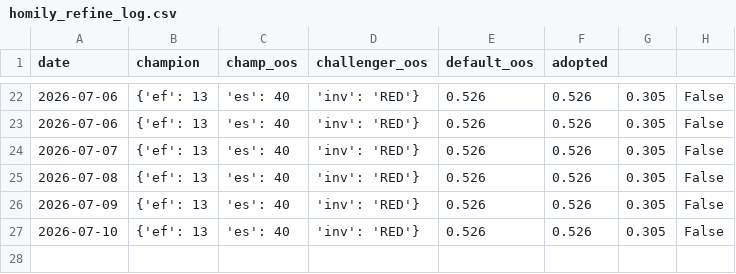
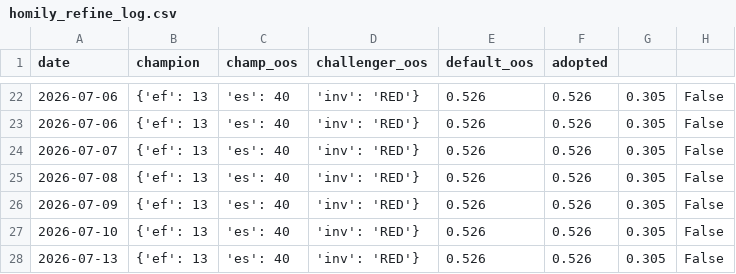
Before and after one commit to gaoyan198/homily-bot, a CSV file: homily_refine_log.csv, drawn as a sheet; only a part is shown, gaps mark what is left out.

```diff
--- a/homily_refine_log.csv
+++ b/homily_refine_log.csv
@@ -27 +27,2 @@ date,champion,champ_oos,challenger_oos,default_oos,adopted
 2026-07-10,{'ef': 13, 'es': 40, 'inv': 'RED'},0.526,0.526,0.305,False
+2026-07-13,{'ef': 13, 'es': 40, 'inv': 'RED'},0.526,0.526,0.305,False
```
Also changed, not shown: 6 other files.
